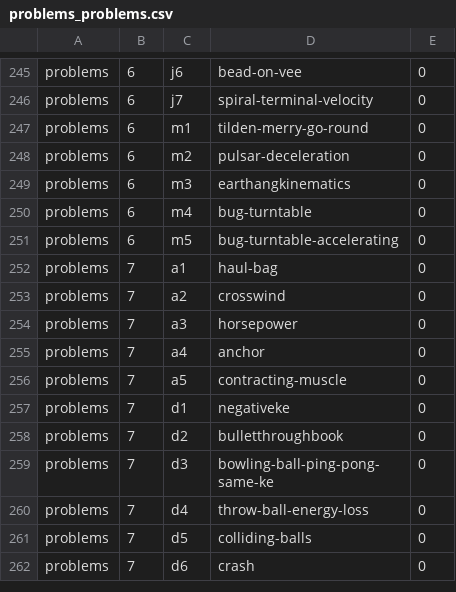
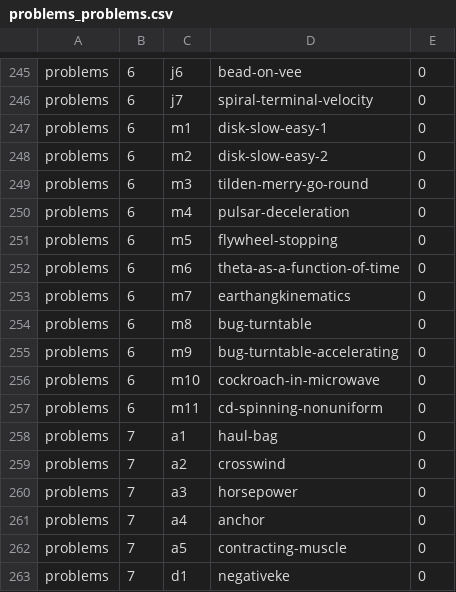
Before and after one commit to bkasel/lm, a CSV file: data/per_book/problems_problems.csv, drawn as a sheet; only a part is shown, gaps mark what is left out; the shorter side is filled out with more unchanged rows.

Commit message:
more problems on circular motion

```diff
--- a/data/per_book/problems_problems.csv
+++ b/data/per_book/problems_problems.csv
@@ -246,7 +246,13 @@ problems,6,j6,bead-on-vee,0
 problems,6,j7,spiral-terminal-velocity,0
-problems,6,m1,tilden-merry-go-round,0
-problems,6,m2,pulsar-deceleration,0
-problems,6,m3,earthangkinematics,0
-problems,6,m4,bug-turntable,0
-problems,6,m5,bug-turntable-accelerating,0
+problems,6,m1,disk-slow-easy-1,0
+problems,6,m2,disk-slow-easy-2,0
+problems,6,m3,tilden-merry-go-round,0
+problems,6,m4,pulsar-deceleration,0
+problems,6,m5,flywheel-stopping,0
+problems,6,m6,theta-as-a-function-of-time,0
+problems,6,m7,earthangkinematics,0
+problems,6,m8,bug-turntable,0
+problems,6,m9,bug-turntable-accelerating,0
+problems,6,m10,cockroach-in-microwave,0
+problems,6,m11,cd-spinning-nonuniform,0
 problems,7,a1,haul-bag,0
```
Also changed, not shown: data/problems.csv, 11 other files.
